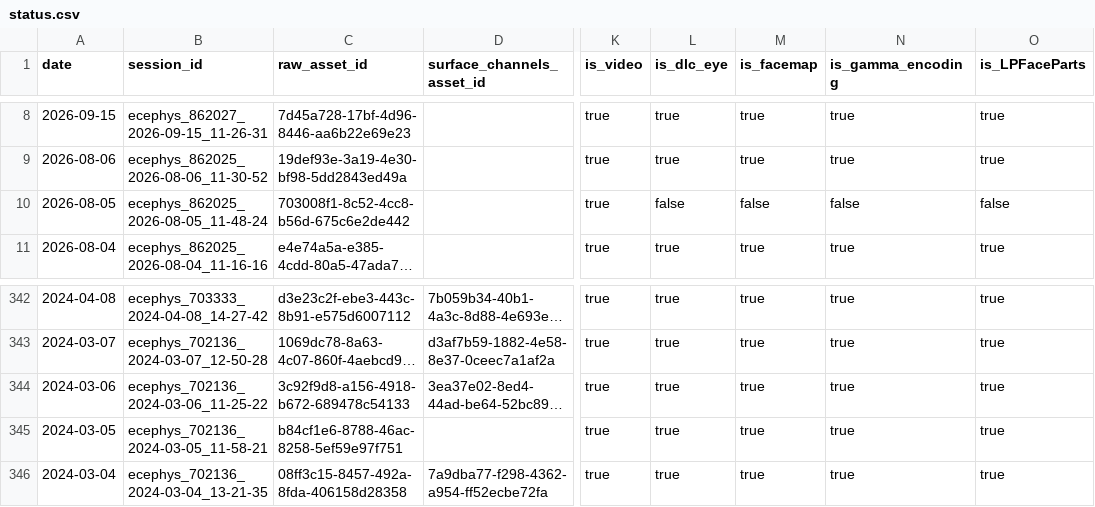
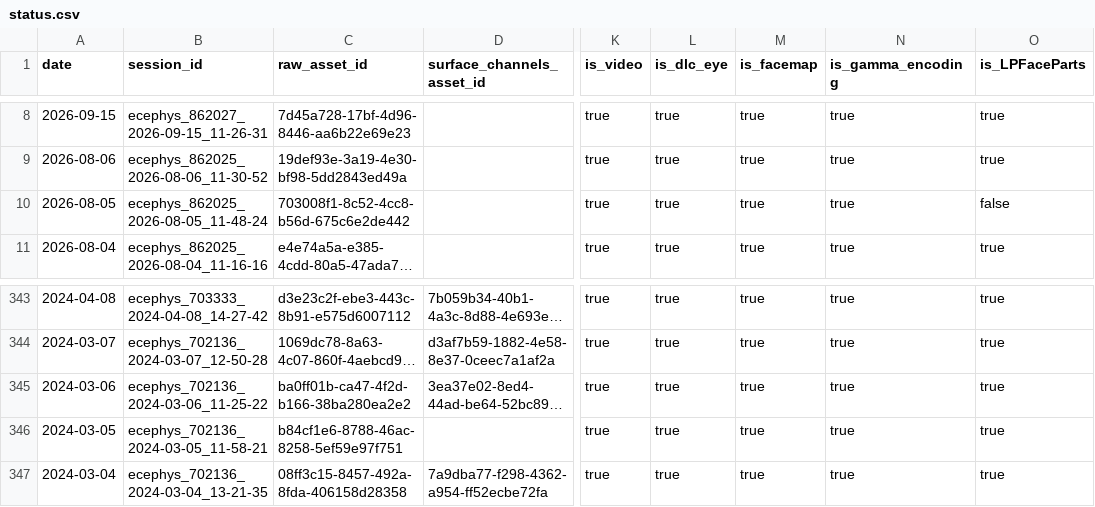
Before and after one commit to AllenInstitute/npc_lims, a CSV file: tables/status.csv, drawn as a sheet; only a part is shown, gaps mark what is left out; long unchanged cells end in …; addresses are those after the commit; the diff covers the shown part only; the diff names each change by its address in the sheet, - before the commit and + after, or states it on an @@ line.

```diff
--- a/tables/status.csv
+++ b/tables/status.csv
-L10 (is_dlc_eye): false
+L10 (is_dlc_eye): true
-M10 (is_facemap): false
+M10 (is_facemap): true
-N10 (is_gamma_encoding): false
+N10 (is_gamma_encoding): true
-C345 (raw_asset_id): 3c92f9d8-a156-4918-b672-689478c54133
+C345 (raw_asset_id): ba0ff01b-ca47-4f2d-b166-38ba280ea2e2
```
Also changed, not shown: 2 added rows, 1 removed row and 16 edited cells elsewhere in this file, 1 other file.
